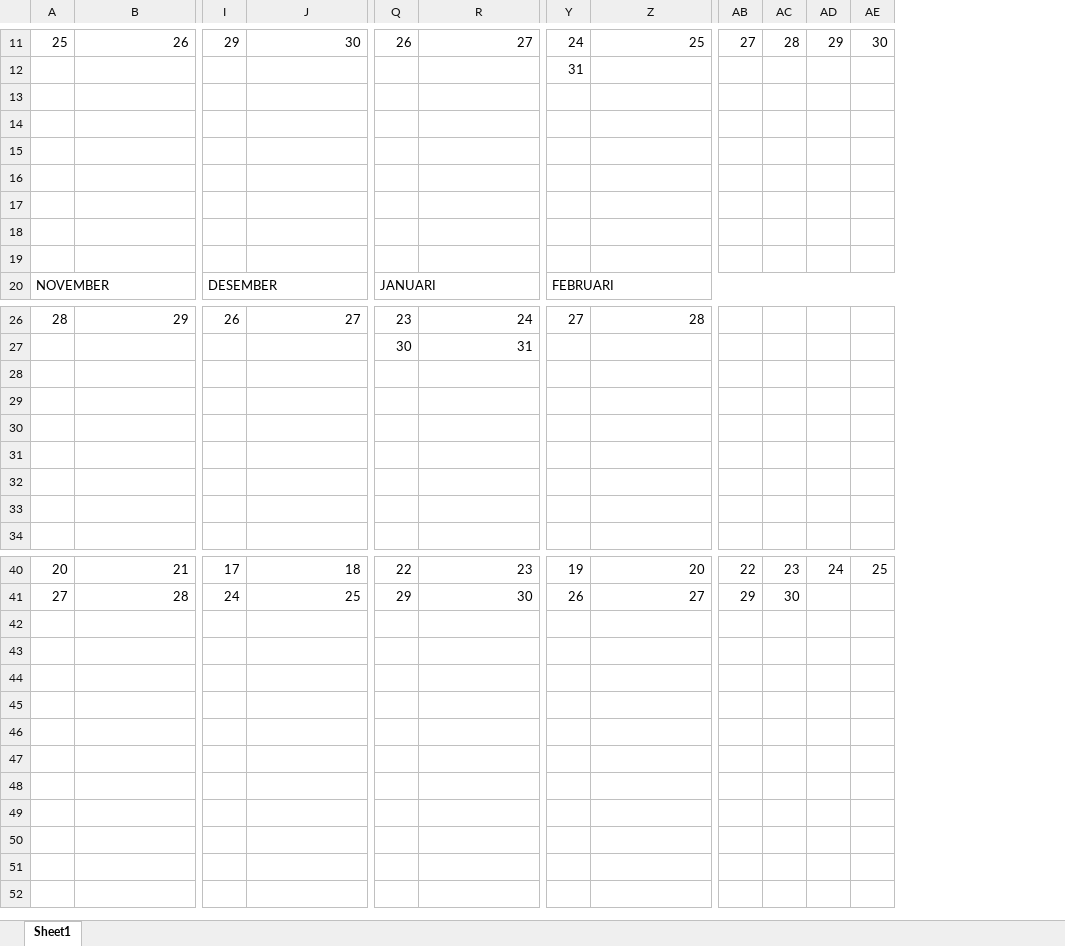
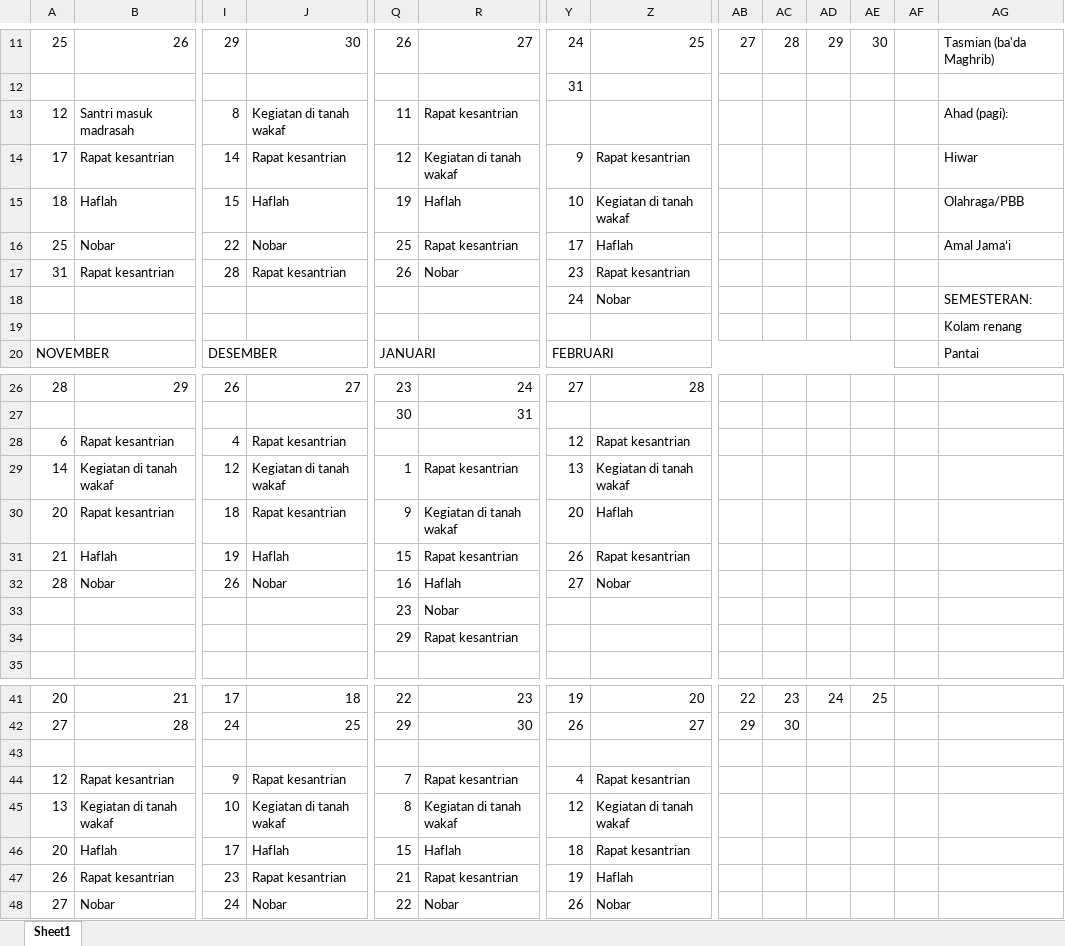
Before and after one commit to mzaini30/kesantrian, an Excel workbook: kalender.xlsx, sheet Sheet1, drawn as a sheet; only a part is shown, gaps mark what is left out; values as stored, in another font and other column widths than the file's, no cell formats; rows hold the shown columns only; the diff covers the shown part only; the diff names each change by its address in the sheet, - before the commit and + after, or states it on an @@ line.

Commit message:
Add files via upload

```diff
--- a/kalender.xlsx (sheet Sheet1)
+++ b/kalender.xlsx (sheet Sheet1)
+column AF, empty
+column AG, rows 11-20: Tasmian (ba'da Maghrib) |  | Ahad (pagi): | Hiwar | Olahraga/PBB | Amal Jama’i |  | SEMESTERAN: | Kolam renang | Pantai
-row 13: (empty)
+row 13: 12 | Santri masuk madrasah | 8 | Kegiatan di tanah wakaf | 11 | Rapat kesantrian |  |  |  |  |  |  |  | Ahad (pagi):
-row 14: (empty)
+row 14: 17 | Rapat kesantrian | 14 | Rapat kesantrian | 12 | Kegiatan di tanah wakaf | 9 | Rapat kesantrian |  |  |  |  |  | Hiwar
-row 15: (empty)
+row 15: 18 | Haflah | 15 | Haflah | 19 | Haflah | 10 | Kegiatan di tanah wakaf |  |  |  |  |  | Olahraga/PBB
-row 16: (empty)
+row 16: 25 | Nobar | 22 | Nobar | 25 | Rapat kesantrian | 17 | Haflah |  |  |  |  |  | Amal Jama’i
-row 17: (empty)
+row 17: 31 | Rapat kesantrian | 28 | Rapat kesantrian | 26 | Nobar | 23 | Rapat kesantrian
-row 18: (empty)
+row 18:  |  |  |  |  |  | 24 | Nobar |  |  |  |  |  | SEMESTERAN:
-row 28: (empty)
+row 28: 6 | Rapat kesantrian | 4 | Rapat kesantrian |  |  | 12 | Rapat kesantrian
-row 29: (empty)
+row 29: 14 | Kegiatan di tanah wakaf | 12 | Kegiatan di tanah wakaf | 1 | Rapat kesantrian | 13 | Kegiatan di tanah wakaf
-row 30: (empty)
+row 30: 20 | Rapat kesantrian | 18 | Rapat kesantrian | 9 | Kegiatan di tanah wakaf | 20 | Haflah
-row 31: (empty)
+row 31: 21 | Haflah | 19 | Haflah | 15 | Rapat kesantrian | 26 | Rapat kesantrian
-row 32: (empty)
+row 32: 28 | Nobar | 26 | Nobar | 16 | Haflah | 27 | Nobar
-row 33: (empty)
+row 33:  |  |  |  | 23 | Nobar
+row 34:  |  |  |  | 29 | Rapat kesantrian
+row 43: (empty)
+row 44: 12 | Rapat kesantrian | 9 | Rapat kesantrian | 7 | Rapat kesantrian | 4 | Rapat kesantrian
+row 45: 13 | Kegiatan di tanah wakaf | 10 | Kegiatan di tanah wakaf | 8 | Kegiatan di tanah wakaf | 12 | Kegiatan di tanah wakaf
+row 46: 20 | Haflah | 17 | Haflah | 15 | Haflah | 18 | Rapat kesantrian
+row 47: 26 | Rapat kesantrian | 23 | Rapat kesantrian | 21 | Rapat kesantrian | 19 | Haflah
+row 48: 27 | Nobar | 24 | Nobar | 22 | Nobar | 26 | Nobar
```
Also changed, not shown: 6 edited cells and merged cells elsewhere in this sheet, cell formats, formulas that keep their value.
